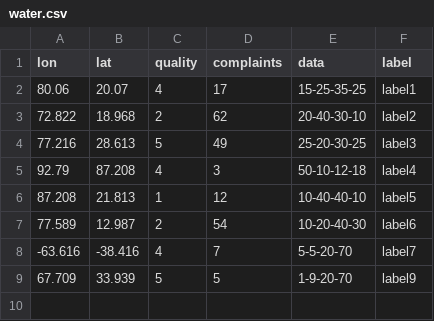
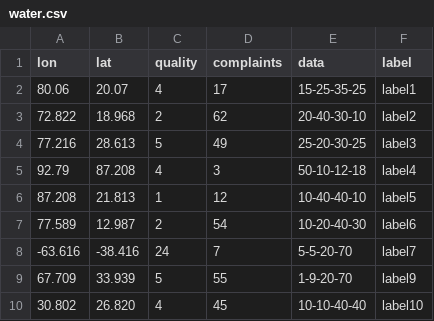
Before and after one commit to eleonel78/Herramientas_Visualizacion, a CSV file: water.csv, drawn as a sheet.

Commit message:
Update water.csv

```diff
--- a/water.csv
+++ b/water.csv
@@ -7,3 +7,4 @@ lon,lat,quality,complaints,data,label
 77.589,12.987,2,54,10-20-40-30,label6
--63.616,-38.416,4,7,5-5-20-70,label7
-67.709,33.939,5,5,1-9-20-70,label9
+-63.616,-38.416,24,7,5-5-20-70,label7
+67.709,33.939,5,55,1-9-20-70,label9
+30.802,26.820,4,45,10-10-40-40,label10
```
